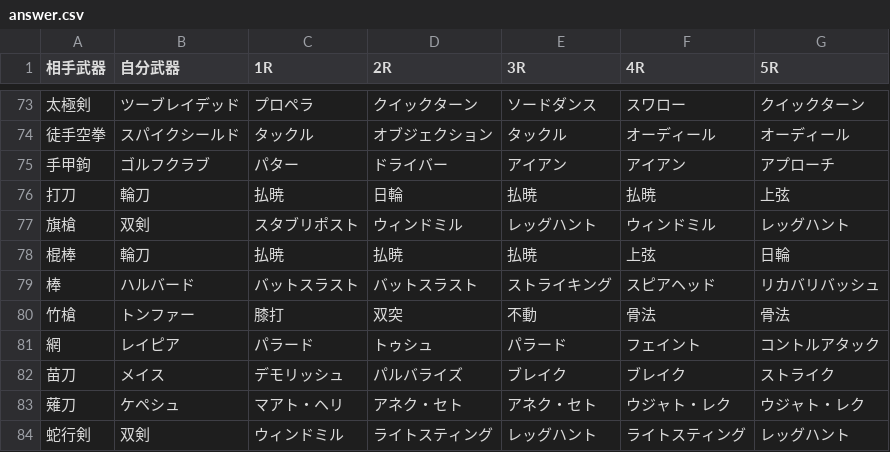
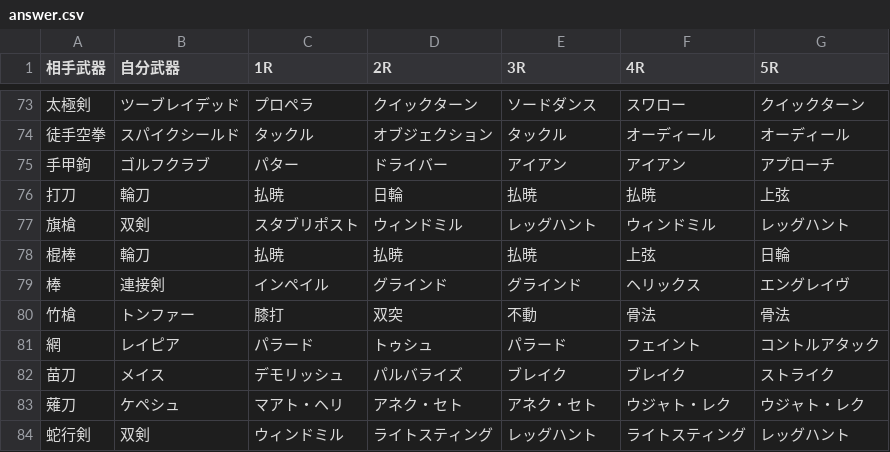
Before and after one commit to Sinistella/MD2, a CSV file: l30S/answer.csv, drawn as a sheet; only a part is shown, gaps mark what is left out.

Commit message:
Update answer.csv

```diff
--- a/l30S/answer.csv
+++ b/l30S/answer.csv
@@ -78,3 +78,3 @@
 棍棒,輪刀,払暁,払暁,払暁,上弦,日輪
-棒,ハルバード,バットスラスト,バットスラスト,ストライキング,スピアヘッド,リカバリバッシュ
+棒,連接剣,インペイル,グラインド,グラインド,ヘリックス,エングレイヴ
 竹槍,トンファー,膝打,双突,不動,骨法,骨法
```
